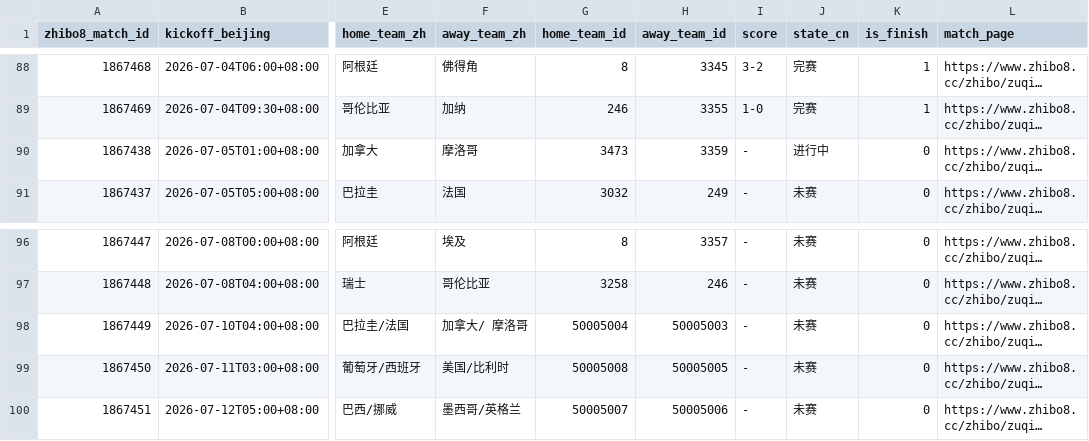
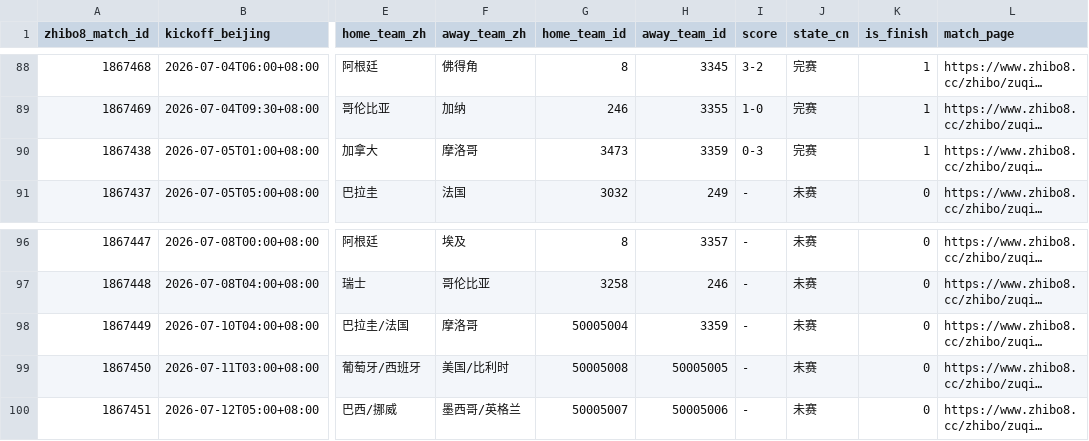
Before and after one commit to fcbhuai-afk/worldcup26, a CSV file: data/processed/zhibo8_schedule.csv, drawn as a sheet; only a part is shown, gaps mark what is left out; long unchanged cells end in …; the diff names each change by its address in the sheet, - before the commit and + after, or states it on an @@ line.

```diff
--- a/data/processed/zhibo8_schedule.csv
+++ b/data/processed/zhibo8_schedule.csv
-I90 (score): -
+I90 (score): 0-3
-J90 (state_cn): 进行中
+J90 (state_cn): 完赛
-K90 (is_finish): 0
+K90 (is_finish): 1
-F98 (away_team_zh): 加拿大/ 摩洛哥
+F98 (away_team_zh): 摩洛哥
-H98 (away_team_id): 50005003
+H98 (away_team_id): 3359
```
Also changed, not shown: data/processed/schedule_crosscheck_zhibo8.csv, 3 other files.
